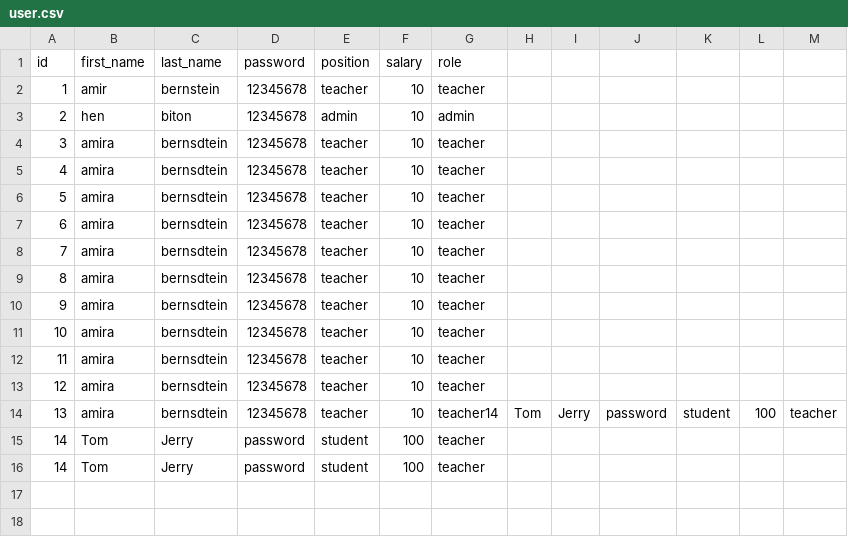
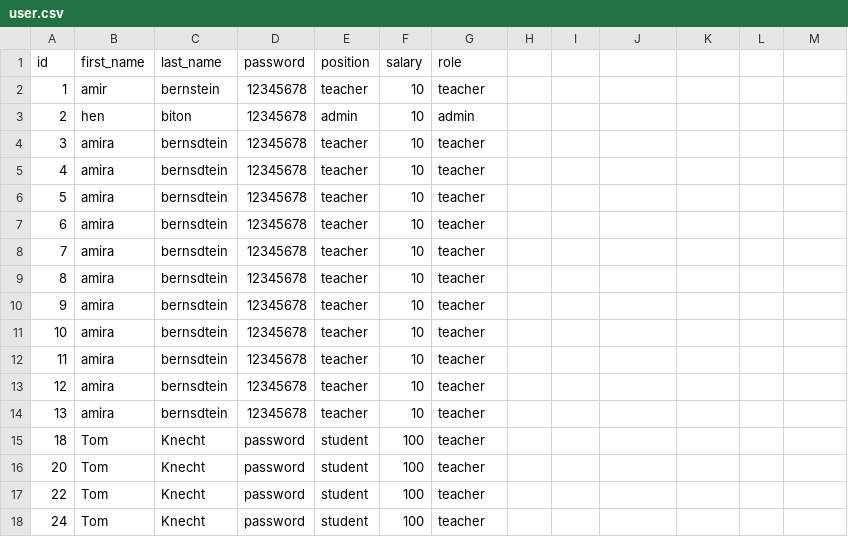
Before and after one commit to bronbonsma/mini_python_project, a CSV file: cvs.file/user.csv, drawn as a sheet.

```diff
--- a/cvs.file/user.csv
+++ b/cvs.file/user.csv
@@ -13,4 +13,6 @@ id,first_name,last_name,password,position,salary,role
 12,amira,bernsdtein,12345678,teacher,10,teacher
-13,amira,bernsdtein,12345678,teacher,10,teacher14,Tom,Jerry,password,student,100,teacher
-14,Tom,Jerry,password,student,100,teacher
-14,Tom,Jerry,password,student,100,teacher
+13,amira,bernsdtein,12345678,teacher,10,teacher
+18,Tom,Knecht,password,student,100,teacher
+20,Tom,Knecht,password,student,100,teacher
+22,Tom,Knecht,password,student,100,teacher
+24,Tom,Knecht,password,student,100,teacher
```
Also changed, not shown: 4 other files.
